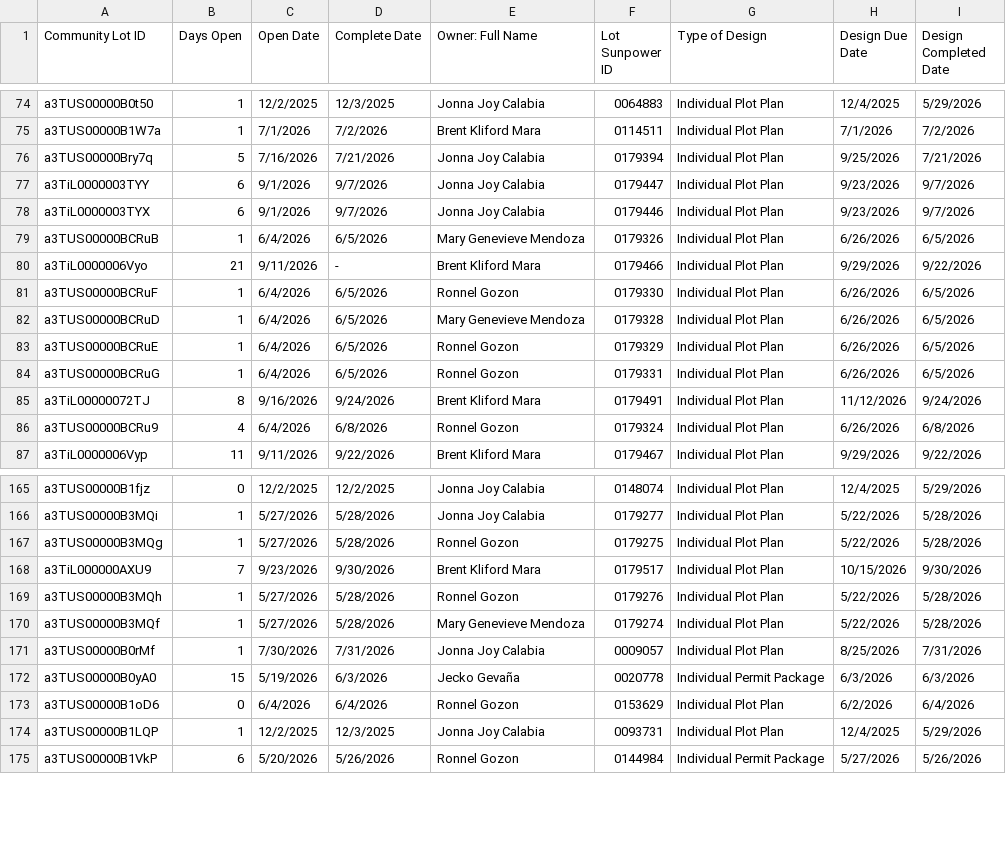
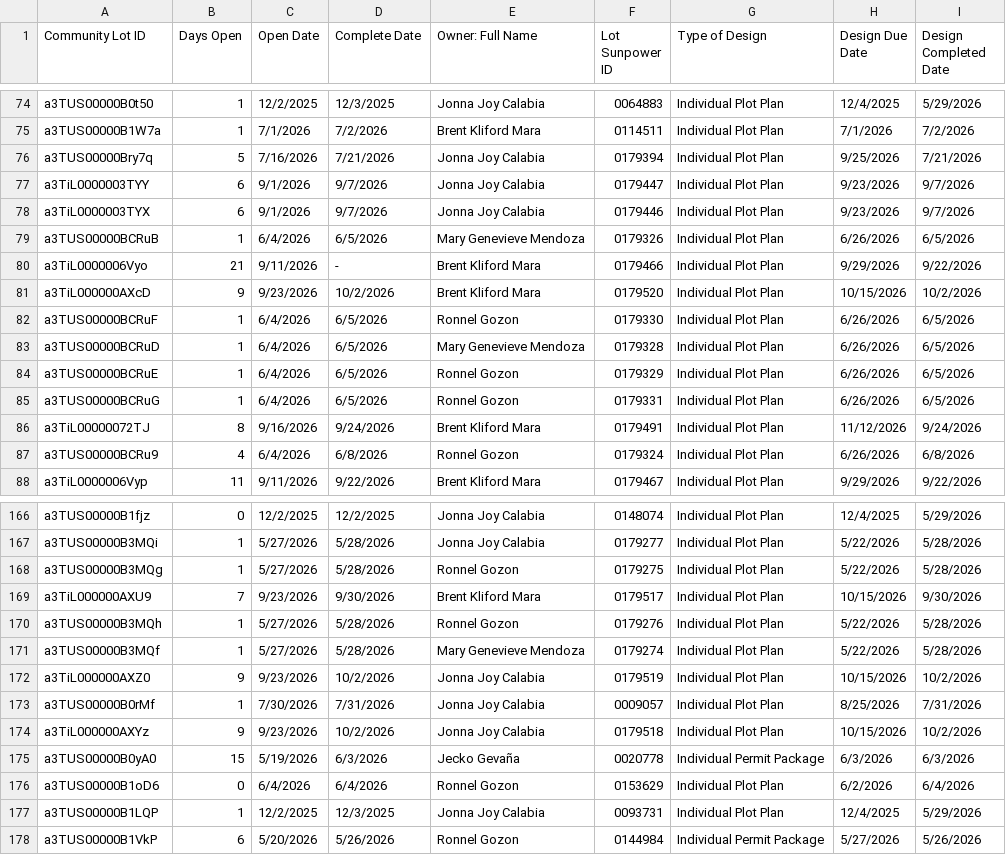
Before and after one commit to newhomes-ops/design-andon, a CSV file: Lot Design.csv, drawn as a sheet; only a part is shown, gaps mark what is left out.

```diff
--- a/Lot Design.csv
+++ b/Lot Design.csv
@@ -80,2 +80,3 @@ a3TUS00000BCRuB,1,6/4/2026,6/5/2026,Mary Genevieve Mendoza,0179326,Individual Pl
 a3TiL0000006Vyo,21,9/11/2026,-,Brent Kliford Mara,0179466,Individual Plot Plan,9/29/2026,9/22/2026
+a3TiL000000AXcD,9,9/23/2026,10/2/2026,Brent Kliford Mara,0179520,Individual Plot Plan,10/15/2026,10/2/2026
 a3TUS00000BCRuF,1,6/4/2026,6/5/2026,Ronnel Gozon,0179330,Individual Plot Plan,6/26/2026,6/5/2026
@@ -170,3 +171,5 @@ a3TUS00000B3MQh,1,5/27/2026,5/28/2026,Ronnel Gozon,0179276,Individual Plot Plan,
 a3TUS00000B3MQf,1,5/27/2026,5/28/2026,Mary Genevieve Mendoza,0179274,Individual Plot Plan,5/22/2026,5/28/2026
+a3TiL000000AXZ0,9,9/23/2026,10/2/2026,Jonna Joy Calabia,0179519,Individual Plot Plan,10/15/2026,10/2/2026
 a3TUS00000B0rMf,1,7/30/2026,7/31/2026,Jonna Joy Calabia,0009057,Individual Plot Plan,8/25/2026,7/31/2026
+a3TiL000000AXYz,9,9/23/2026,10/2/2026,Jonna Joy Calabia,0179518,Individual Plot Plan,10/15/2026,10/2/2026
 a3TUS00000B0yA0,15,5/19/2026,6/3/2026,Jecko Gevaña,0020778,Individual Permit Package,6/3/2026,6/3/2026
```
Also changed, not shown: Lot Electrical Review.csv, Lot QA.csv, 1 other file.
